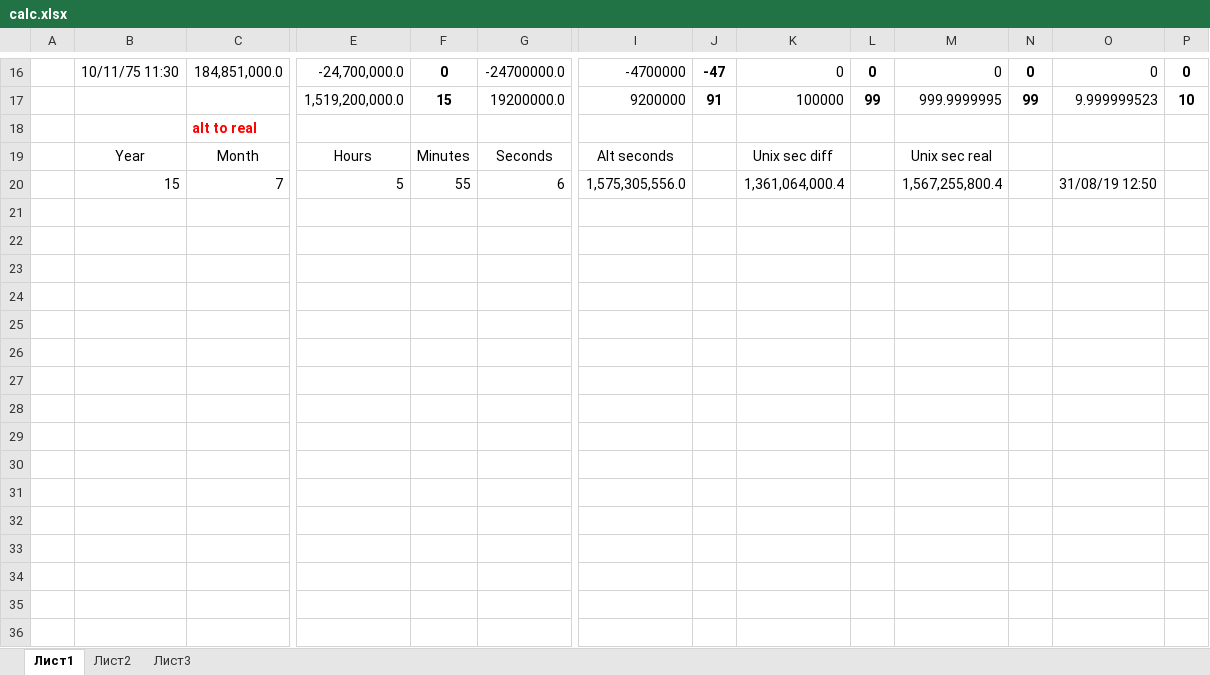
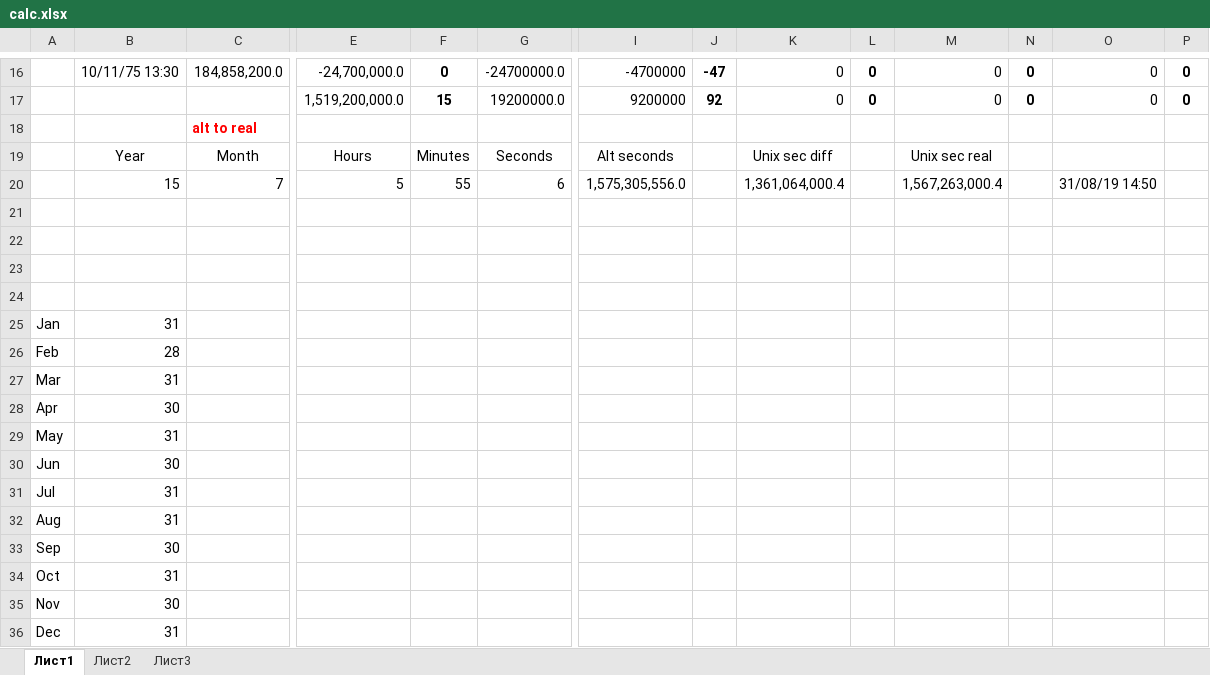
Before and after one commit to ydanilin/dattime, an Excel workbook: calc.xlsx, sheet Лист1, drawn as a sheet; only a part is shown, gaps mark what is left out; values as stored, in another font and other column widths than the file's, no borders; removed rows and columns are numbered as before the commit, all else as after; rows hold the shown columns only; the diff covers the shown part only; the diff names each change by its address in the sheet, - before the commit and + after, or states it on an @@ line.

```diff
--- a/calc.xlsx (sheet Лист1)
+++ b/calc.xlsx (sheet Лист1)
-B16: 10/11/75 11:30
+B16: 10/11/75 13:30
-C16: 184,851,000.0
+C16: 184,858,200.0
-row 17:  |  |  | 1,519,200,000.0 | 15 | 19200000.0 | 9200000 | 91 | 100000 | 99 | 999.9999995 | 99 | 9.999999523 | 10
+row 17:  |  |  | 1,519,200,000.0 | 15 | 19200000.0 | 9200000 | 92 | 0 | 0 | 0 | 0 | 0 | 0
-M20: 1,567,255,800.4
+M20: 1,567,263,000.4
-O20: 31/08/19 12:50
+O20: 31/08/19 14:50
+row 21: (empty)
+row 22: (empty)
+row 23: (empty)
+row 24: (empty)
+row 25: Jan | 31
+row 26: Feb | 28
+row 27: Mar | 31
+row 28: Apr | 30
+row 29: May | 31
+row 30: Jun | 30
+row 31: Jul | 31
+row 32: Aug | 31
+row 33: Sep | 30
+row 34: Oct | 31
+row 35: Nov | 30
+row 36: Dec | 31
```
Also changed, not shown: 3 added rows, 3 removed rows and 26 edited cells elsewhere in this sheet, 4 other files.
